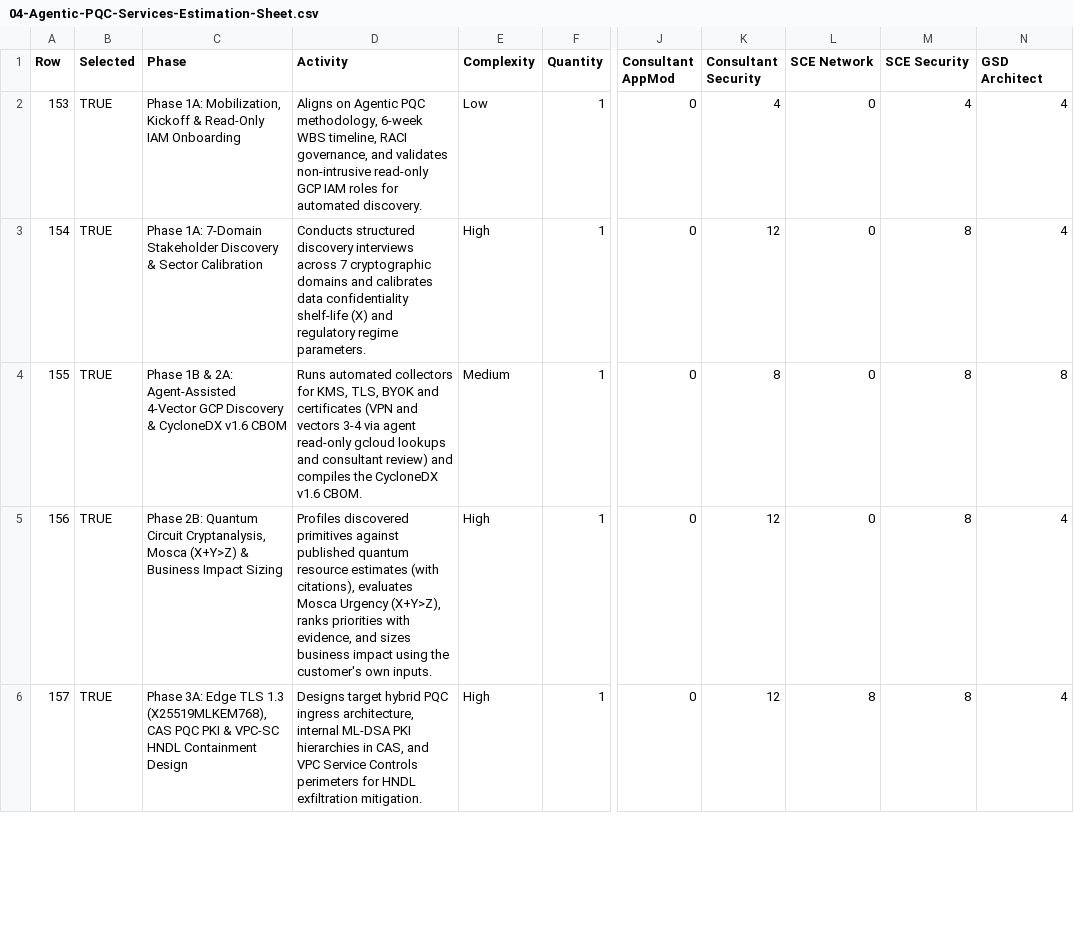
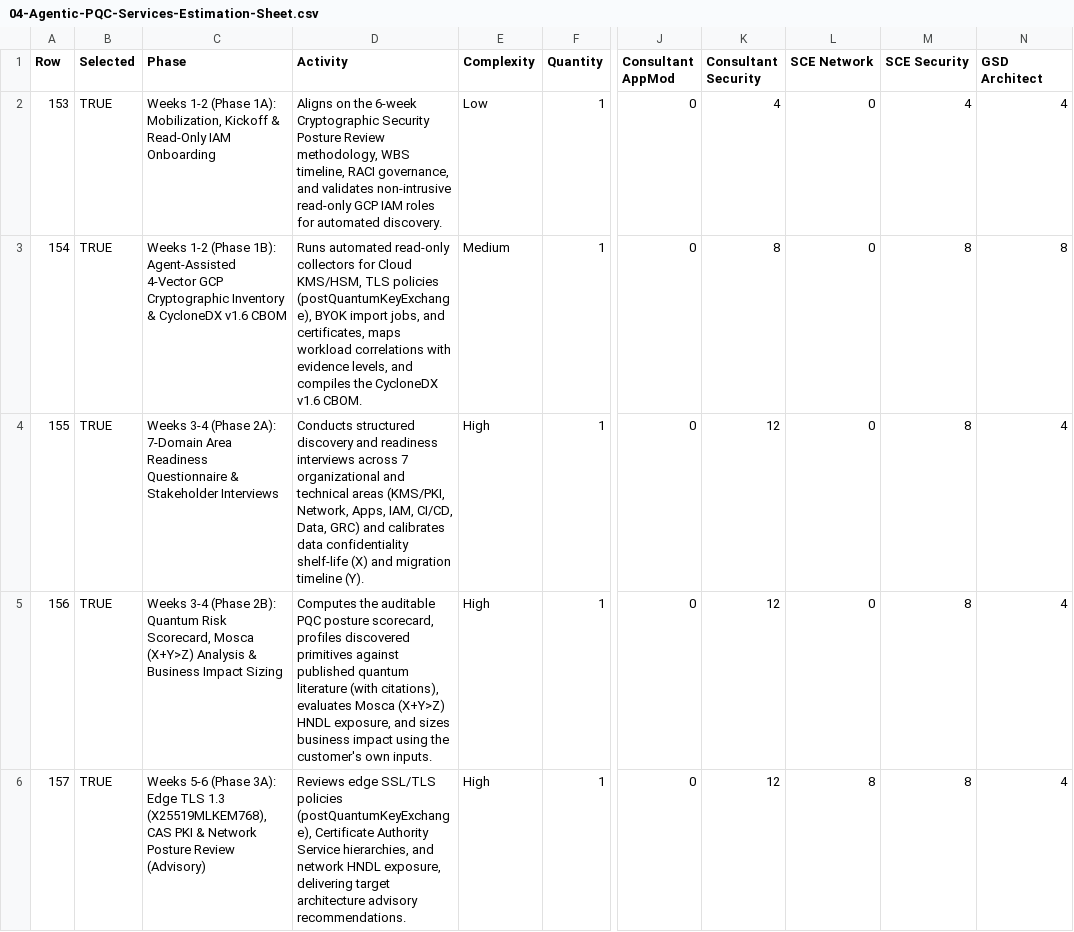
Before and after one commit to g-jsaccomani/pqc_inventory_agent, a CSV file: docs/04-Agentic-PQC-Services-Estimation-Sheet.csv, drawn as a sheet; only a part is shown, gaps mark what is left out; the diff covers the shown part only; the diff names each change by its address in the sheet, - before the commit and + after, or states it on an @@ line.

Commit message:
docs(offering): reframe 6-week engagement around cryptographic inventory, area readiness interviews, and security posture review (advisory only)

```diff
--- a/docs/04-Agentic-PQC-Services-Estimation-Sheet.csv
+++ b/docs/04-Agentic-PQC-Services-Estimation-Sheet.csv
-C2 (Phase): Phase 1A: Mobilization, Kickoff…
+C2 (Phase): Weeks 1-2 (Phase 1A): Mobilization, Kickoff…
-D2 (Activity): Aligns on Agentic PQC methodology, 6-week WBS timeline,…
+D2 (Activity): Aligns on the 6-week Cryptographic Security Posture Review methodology, WBS timeline,…
-C3 (Phase): Phase 1A: 7-Domain Stakeholder Discovery & Sector Calibration
+C3 (Phase): Weeks 1-2 (Phase 1B): Agent-Assisted 4-Vector GCP Cryptographic Inventory & CycloneDX v1.6 CBOM
-D3 (Activity): Conducts structured discovery interviews across 7 cryptographic domains and calibrates data confidentiality shelf-life (X) and regulatory regime parameters.
+D3 (Activity): Runs automated read-only collectors for Cloud KMS/HSM, TLS policies (postQuantumKeyExchange), BYOK import jobs, and certificates, maps workload correlations with evidence levels, and compiles the CycloneDX v1.6 CBOM.
-E3 (Complexity): High
+E3 (Complexity): Medium
-K3 (Consultant Security): 12
+K3 (Consultant Security): 8
-N3 (GSD Architect): 4
+N3 (GSD Architect): 8
-C4 (Phase): Phase 1B & 2A: Agent-Assisted 4-Vector GCP Discovery & CycloneDX v1.6 CBOM
+C4 (Phase): Weeks 3-4 (Phase 2A): 7-Domain Area Readiness Questionnaire & Stakeholder Interviews
-D4 (Activity): Runs automated collectors for KMS, TLS, BYOK and certificates (VPN and vectors 3-4 via agent read-only gcloud lookups and consultant review) and compiles the CycloneDX v1.6 CBOM.
+D4 (Activity): Conducts structured discovery and readiness interviews across 7 organizational and technical areas (KMS/PKI, Network, Apps, IAM, CI/CD, Data, GRC) and calibrates data confidentiality shelf-life (X) and migration timeline (Y).
-E4 (Complexity): Medium
+E4 (Complexity): High
-K4 (Consultant Security): 8
+K4 (Consultant Security): 12
-N4 (GSD Architect): 8
+N4 (GSD Architect): 4
-C5 (Phase): Phase 2B: Quantum Circuit Cryptanalysis, Mosca (X+Y>Z) & Business…
+C5 (Phase): Weeks 3-4 (Phase 2B): Quantum Risk Scorecard, Mosca (X+Y>Z) Analysis & Business…
-D5 (Activity): Profiles discovered primitives against published quantum resource estimates (with citations), evaluates Mosca Urgency (X+Y>Z), ranks priorities with evidence, and sizes…
+D5 (Activity): Computes the auditable PQC posture scorecard, profiles discovered primitives against published quantum literature (with citations), evaluates Mosca (X+Y>Z) HNDL exposure, and sizes…
-C6 (Phase): Phase 3A: Edge TLS 1.3 (X25519MLKEM768), CAS PQC PKI & VPC-SC HNDL Containment Design
+C6 (Phase): Weeks 5-6 (Phase 3A): Edge TLS 1.3 (X25519MLKEM768), CAS PKI & Network Posture Review (Advisory)
-D6 (Activity): Designs target hybrid PQC ingress architecture, internal ML-DSA PKI hierarchies in CAS, and VPC Service Controls perimeters for HNDL exfiltration mitigation.
+D6 (Activity): Reviews edge SSL/TLS policies (postQuantumKeyExchange), Certificate Authority Service hierarchies, and network HNDL exposure, delivering target architecture advisory recommendations.
```
Also changed, not shown: 10 edited cells elsewhere in this file, 8 other files.
